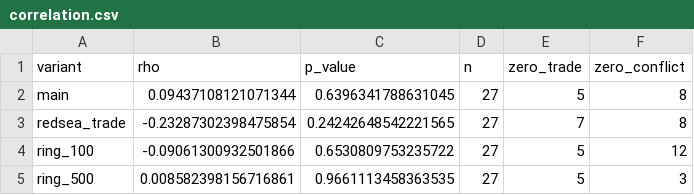
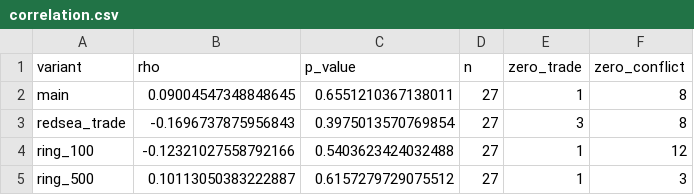
Before and after one commit to gmahoney-gis/ree-chokepoints, a CSV file: outputs/tables/correlation.csv, drawn as a sheet.

```diff
--- a/outputs/tables/correlation.csv
+++ b/outputs/tables/correlation.csv
@@ -1,5 +1,5 @@
 variant,rho,p_value,n,zero_trade,zero_conflict
-main,0.09437108121071344,0.6396341788631045,27,5,8
-redsea_trade,-0.23287302398475854,0.24242648542221565,27,7,8
-ring_100,-0.09061300932501866,0.6530809753235722,27,5,12
-ring_500,0.008582398156716861,0.9661113458363535,27,5,3
+main,0.09004547348848645,0.6551210367138011,27,1,8
+redsea_trade,-0.1696737875956843,0.3975013570769854,27,3,8
+ring_100,-0.12321027558792166,0.5403623424032488,27,1,12
+ring_500,0.10113050383222887,0.6157279729075512,27,1,3
```
Also changed, not shown: outputs/tables/reroute_cost.csv, outputs/tables/reroute_cost_ranges.csv, 11 other files.
